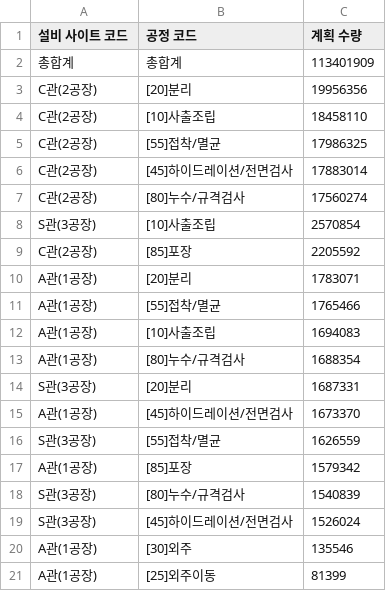
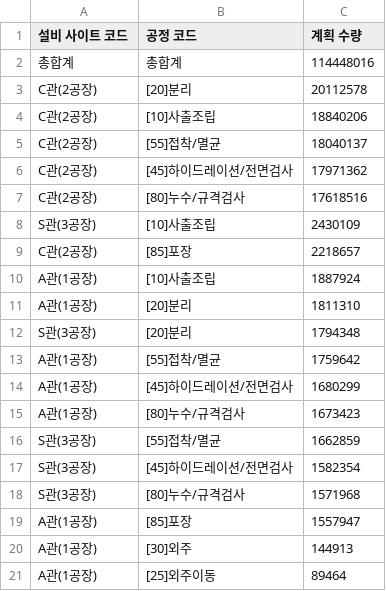
Before and after one commit to interojo-160907/s-prod-demand, a CSV file: out/설비별_공정_계획수량.csv, drawn as a sheet.

```diff
--- a/out/설비별_공정_계획수량.csv
+++ b/out/설비별_공정_계획수량.csv
@@ -1,21 +1,21 @@
 설비 사이트 코드,공정 코드,계획 수량
-총합계,총합계,113401909
-C관(2공장),[20]분리,19956356
-C관(2공장),[10]사출조립,18458110
-C관(2공장),[55]접착/멸균,17986325
-C관(2공장),[45]하이드레이션/전면검사,17883014
-C관(2공장),[80]누수/규격검사,17560274
-S관(3공장),[10]사출조립,2570854
-C관(2공장),[85]포장,2205592
-A관(1공장),[20]분리,1783071
-A관(1공장),[55]접착/멸균,1765466
-A관(1공장),[10]사출조립,1694083
-A관(1공장),[80]누수/규격검사,1688354
-S관(3공장),[20]분리,1687331
-A관(1공장),[45]하이드레이션/전면검사,1673370
-S관(3공장),[55]접착/멸균,1626559
-A관(1공장),[85]포장,1579342
-S관(3공장),[80]누수/규격검사,1540839
-S관(3공장),[45]하이드레이션/전면검사,1526024
-A관(1공장),[30]외주,135546
-A관(1공장),[25]외주이동,81399
+총합계,총합계,114448016
+C관(2공장),[20]분리,20112578
+C관(2공장),[10]사출조립,18840206
+C관(2공장),[55]접착/멸균,18040137
+C관(2공장),[45]하이드레이션/전면검사,17971362
+C관(2공장),[80]누수/규격검사,17618516
+S관(3공장),[10]사출조립,2430109
+C관(2공장),[85]포장,2218657
+A관(1공장),[10]사출조립,1887924
+A관(1공장),[20]분리,1811310
+S관(3공장),[20]분리,1794348
+A관(1공장),[55]접착/멸균,1759642
+A관(1공장),[45]하이드레이션/전면검사,1680299
+A관(1공장),[80]누수/규격검사,1673423
+S관(3공장),[55]접착/멸균,1662859
+S관(3공장),[45]하이드레이션/전면검사,1582354
+S관(3공장),[80]누수/규격검사,1571968
+A관(1공장),[85]포장,1557947
+A관(1공장),[30]외주,144913
+A관(1공장),[25]외주이동,89464
```
Also changed, not shown: out/생산실적_공정별_일별양품.csv, out/설비별_공정_제품코드_최소목표일.csv, 5 other files.
